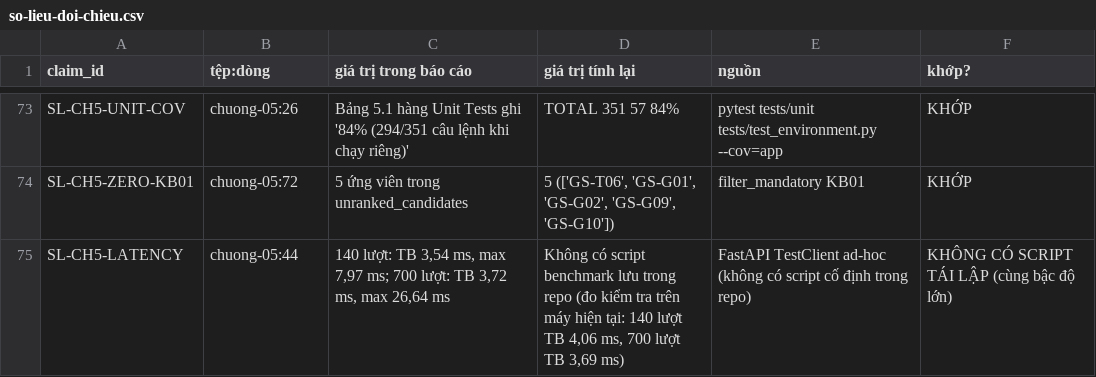
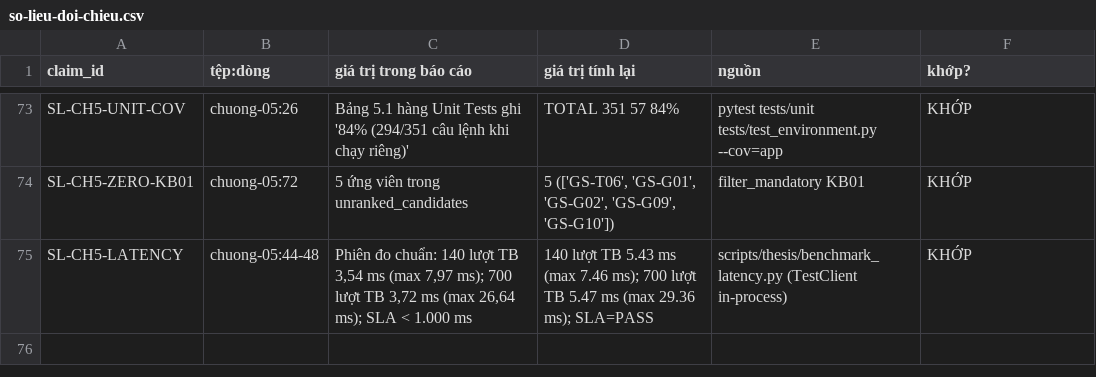
Before and after one commit to tnduckhmt2411011-design/tutor-recommender, a CSV file: docs/thesis/review/so-lieu-doi-chieu.csv, drawn as a sheet; only a part is shown, gaps mark what is left out; the diff covers the shown part only.

Commit message:
docs: hoan tat cong chat luong Task 5 (Ch2, Bang 5.4, benchmark latency)

```diff
--- a/docs/thesis/review/so-lieu-doi-chieu.csv
+++ b/docs/thesis/review/so-lieu-doi-chieu.csv
@@ -74,2 +74,2 @@ SL-CH5-UNIT-COV,chuong-05:26,Bảng 5.1 hàng Unit Tests ghi '84% (294/351 câu
 SL-CH5-ZERO-KB01,chuong-05:72,5 ứng viên trong unranked_candidates,"5 (['GS-T06', 'GS-G01', 'GS-G02', 'GS-G09', 'GS-G10'])",filter_mandatory KB01,KHỚP
-SL-CH5-LATENCY,chuong-05:44,"140 lượt: TB 3,54 ms, max 7,97 ms; 700 lượt: TB 3,72 ms, max 26,64 ms","Không có script benchmark lưu trong repo (đo kiểm tra trên máy hiện tại: 140 lượt TB 4,06 ms, 700 lượt TB 3,69 ms)",FastAPI TestClient ad-hoc (không có script cố định trong repo),KHÔNG CÓ SCRIPT TÁI LẬP (cùng bậc độ lớn)
+SL-CH5-LATENCY,chuong-05:44-48,"Phiên đo chuẩn: 140 lượt TB 3,54 ms (max 7,97 ms); 700 lượt TB 3,72 ms (max 26,64 ms); SLA < 1.000 ms",140 lượt TB 5.43 ms (max 7.46 ms); 700 lượt TB 5.47 ms (max 29.36 ms); SLA=PASS,scripts/thesis/benchmark_latency.py (TestClient in-process),KHỚP
```
Also changed, not shown: 25 edited cells elsewhere in this file, 7 other files.
